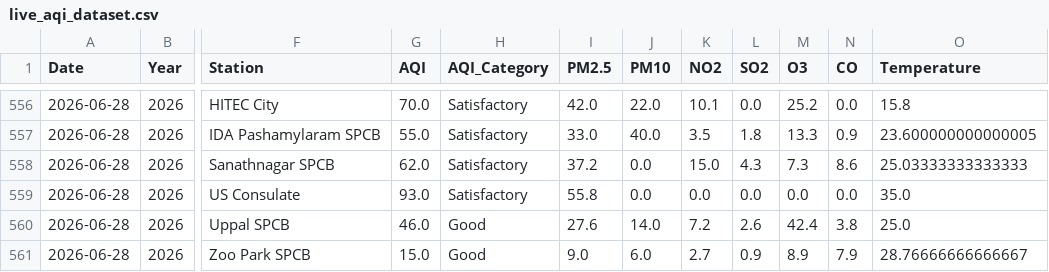
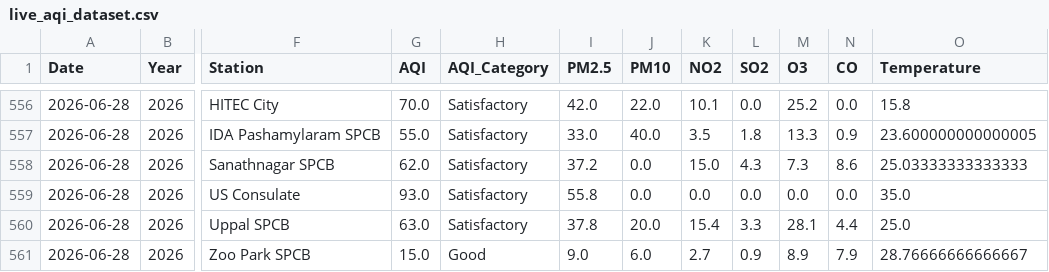
Before and after one commit to Rohan0639/Forecast, a CSV file: api/data/live_aqi_dataset.csv, drawn as a sheet; only a part is shown, gaps mark what is left out; the diff names each change by its address in the sheet, - before the commit and + after, or states it on an @@ line.

```diff
--- a/api/data/live_aqi_dataset.csv
+++ b/api/data/live_aqi_dataset.csv
-G560 (AQI): 46.0
+G560 (AQI): 63.0
-H560 (AQI_Category): Good
+H560 (AQI_Category): Satisfactory
-I560 (PM2.5): 27.6
+I560 (PM2.5): 37.8
-J560 (PM10): 14.0
+J560 (PM10): 20.0
-K560 (NO2): 7.2
+K560 (NO2): 15.4
-L560 (SO2): 2.6
+L560 (SO2): 3.3
-M560 (O3): 42.4
+M560 (O3): 28.1
-N560 (CO): 3.8
+N560 (CO): 4.4
```
Also changed, not shown: api/data/hyderabad_live_weather.csv.
